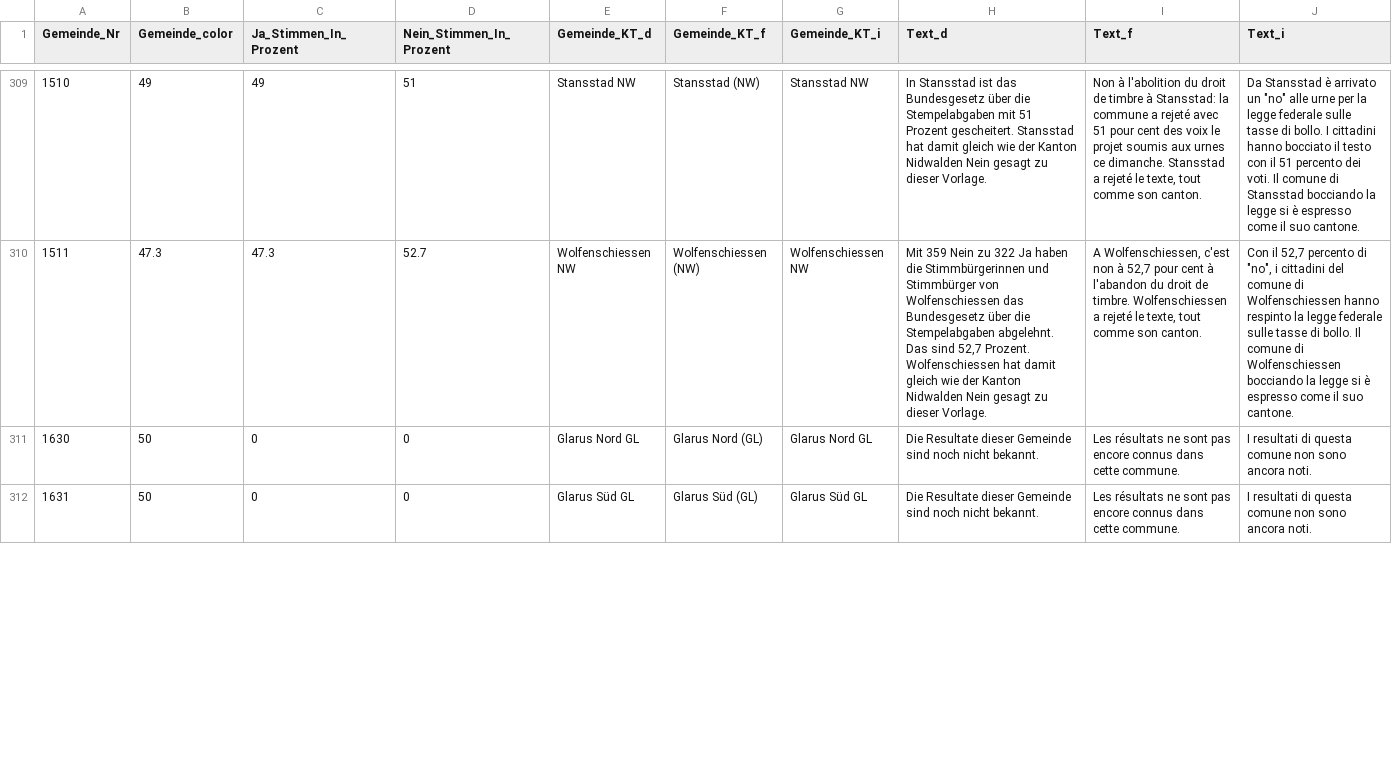
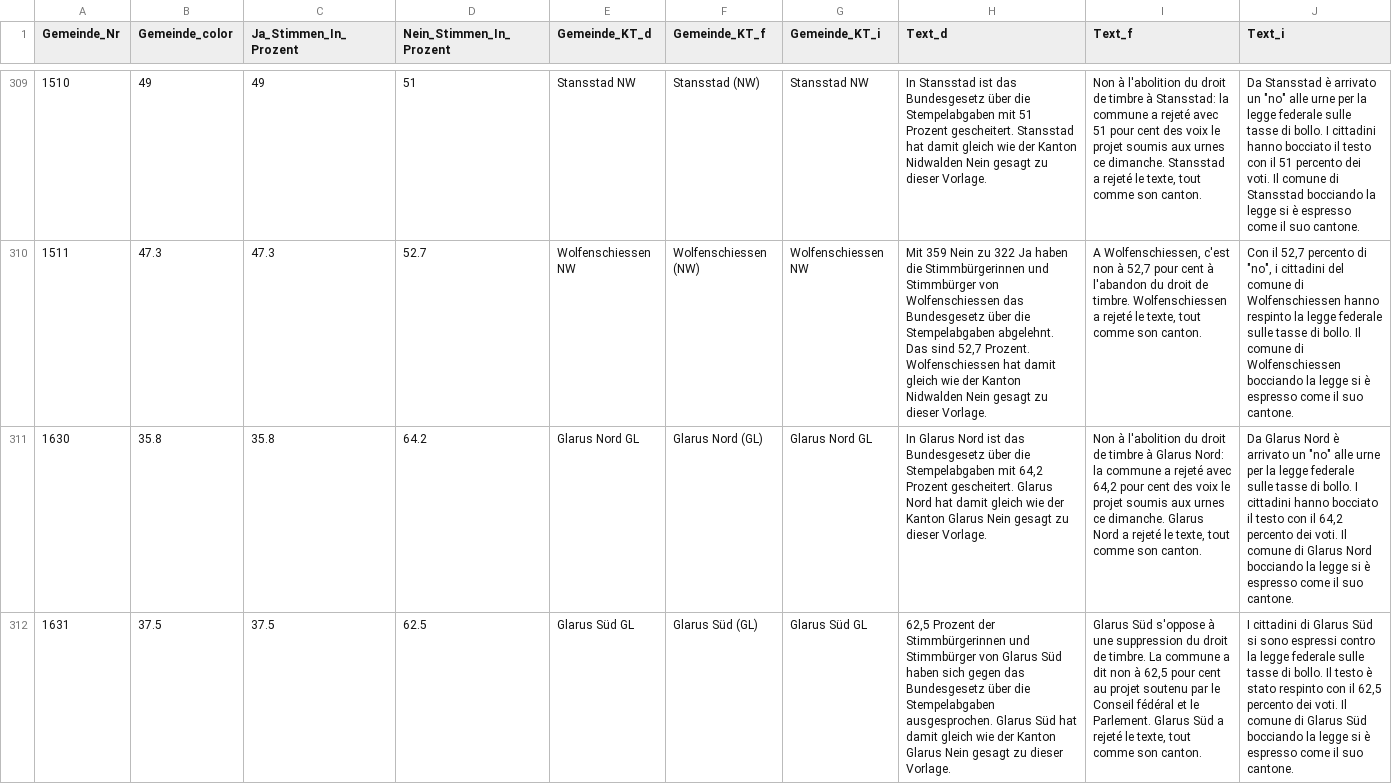
Before and after one commit to awp-finanznachrichten/lena_februar2022, a CSV file: Output/Stempelabgaben_dw_central.csv, drawn as a sheet; only a part is shown, gaps mark what is left out; the diff covers the shown part only; the diff names each change by its address in the sheet, - before the commit and + after, or states it on an @@ line.

```diff
--- a/Output/Stempelabgaben_dw_central.csv
+++ b/Output/Stempelabgaben_dw_central.csv
-B311 (Gemeinde_color): 50
+B311 (Gemeinde_color): 35.8
-C311 (Ja_Stimmen_In_Prozent): 0
+C311 (Ja_Stimmen_In_Prozent): 35.8
-D311 (Nein_Stimmen_In_Prozent): 0
+D311 (Nein_Stimmen_In_Prozent): 64.2
-H311 (Text_d): Die Resultate dieser Gemeinde sind noch nicht bekannt.
+H311 (Text_d): In Glarus Nord ist das Bundesgesetz über die Stempelabgaben mit 64,2 Prozent gescheitert. Glarus Nord hat damit gleich wie der Kanton Glarus Nein gesagt zu dieser Vorlage.
-I311 (Text_f): Les résultats ne sont pas encore connus dans cette commune.
+I311 (Text_f): Non à l'abolition du droit de timbre à Glarus Nord: la commune a rejeté avec 64,2 pour cent des voix le projet soumis aux urnes ce dimanche. Glarus Nord a rejeté le texte, tout comme son canton.
-J311 (Text_i): I resultati di questa comune non sono ancora noti.
+J311 (Text_i): Da Glarus Nord è arrivato un "no" alle urne per la legge federale sulle tasse di bollo. I cittadini hanno bocciato il testo con il 64,2 percento dei voti. Il comune di Glarus Nord bocciando la legge si è espresso come il suo cantone.
-B312 (Gemeinde_color): 50
+B312 (Gemeinde_color): 37.5
-C312 (Ja_Stimmen_In_Prozent): 0
+C312 (Ja_Stimmen_In_Prozent): 37.5
-D312 (Nein_Stimmen_In_Prozent): 0
+D312 (Nein_Stimmen_In_Prozent): 62.5
-H312 (Text_d): Die Resultate dieser Gemeinde sind noch nicht bekannt.
+H312 (Text_d): 62,5 Prozent der Stimmbürgerinnen und Stimmbürger von Glarus Süd haben sich gegen das Bundesgesetz über die Stempelabgaben ausgesprochen. Glarus Süd hat damit gleich wie der Kanton Glarus Nein gesagt zu dieser Vorlage.
-I312 (Text_f): Les résultats ne sont pas encore connus dans cette commune.
+I312 (Text_f): Glarus Süd s'oppose à une suppression du droit de timbre. La commune a dit non à 62,5 pour cent au projet soutenu par le Conseil fédéral et le Parlement. Glarus Süd a rejeté le texte, tout comme son canton.
-J312 (Text_i): I resultati di questa comune non sono ancora noti.
+J312 (Text_i): I cittadini di Glarus Süd si sono espressi contro la legge federale sulle tasse di bollo. Il testo è stato respinto con il 62,5 percento dei voti. Il comune di Glarus Süd bocciando la legge si è espresso come il suo cantone.
```
Also changed, not shown: 72 edited cells elsewhere in this file, Output/Medien_dw.csv, Output/Stempelabgaben_dw.csv, 24 other files.
